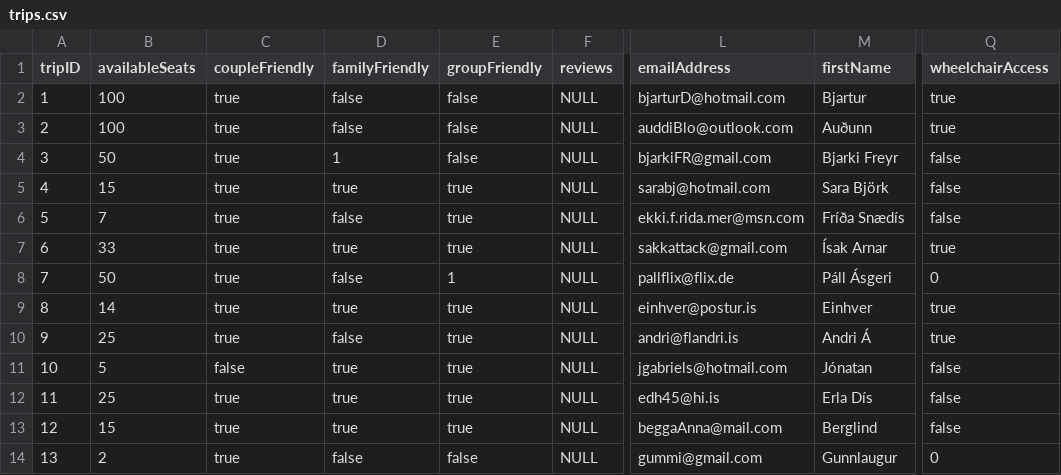
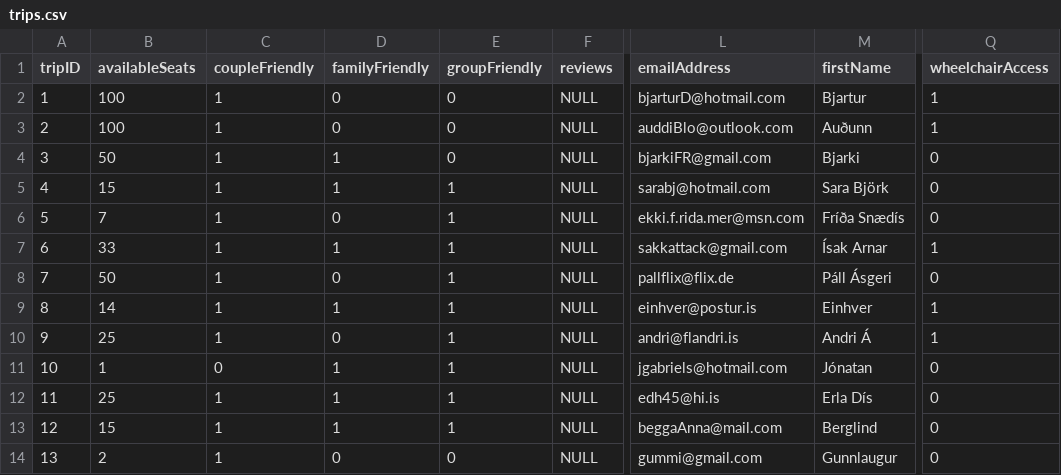
Before and after one commit to sarabm/HBV403.cluster3.D, a CSV file: is.hi.HBV403.cluster3.DayTrip/out/production/is.hi.HBV403.cluster3.DayTrip/trips.csv, drawn as a sheet; only a part is shown, gaps mark what is left out; the diff names each change by its address in the sheet, - before the commit and + after, or states it on an @@ line.

```diff
--- a/is.hi.HBV403.cluster3.DayTrip/out/production/is.hi.HBV403.cluster3.DayTrip/trips.csv
+++ b/is.hi.HBV403.cluster3.DayTrip/out/production/is.hi.HBV403.cluster3.DayTrip/trips.csv
-C2:C10 (coupleFriendly): true
+C2:C10 (coupleFriendly): 1
-D2:D3 (familyFriendly): false
+D2:D3 (familyFriendly): 0
-E2:E4 (groupFriendly): false
+E2:E4 (groupFriendly): 0
-Q2:Q3 (wheelchairAccess): true
+Q2:Q3 (wheelchairAccess): 1
-M4 (firstName): Bjarki Freyr
+M4 (firstName): Bjarki
-Q4:Q6 (wheelchairAccess): false
+Q4:Q6 (wheelchairAccess): 0
-D5 (familyFriendly): true
+D5 (familyFriendly): 1
-E5:E7 (groupFriendly): true
+E5:E7 (groupFriendly): 1
-D6 (familyFriendly): false
+D6 (familyFriendly): 0
-D7 (familyFriendly): true
+D7 (familyFriendly): 1
-Q7 (wheelchairAccess): true
+Q7 (wheelchairAccess): 1
-D8 (familyFriendly): false
+D8 (familyFriendly): 0
-D9 (familyFriendly): true
+D9 (familyFriendly): 1
-E9:E13 (groupFriendly): true
+E9:E13 (groupFriendly): 1
-Q9:Q10 (wheelchairAccess): true
+Q9:Q10 (wheelchairAccess): 1
-D10 (familyFriendly): false
+D10 (familyFriendly): 0
-B11 (availableSeats): 5
+B11 (availableSeats): 1
-C11 (coupleFriendly): false
+C11 (coupleFriendly): 0
-D11:D13 (familyFriendly): true
+D11:D13 (familyFriendly): 1
-Q11:Q13 (wheelchairAccess): false
+Q11:Q13 (wheelchairAccess): 0
-C12:C14 (coupleFriendly): true
+C12:C14 (coupleFriendly): 1
-D14 (familyFriendly): false
+D14 (familyFriendly): 0
-E14 (groupFriendly): false
+E14 (groupFriendly): 0
```
Also changed, not shown: 26 other files.
